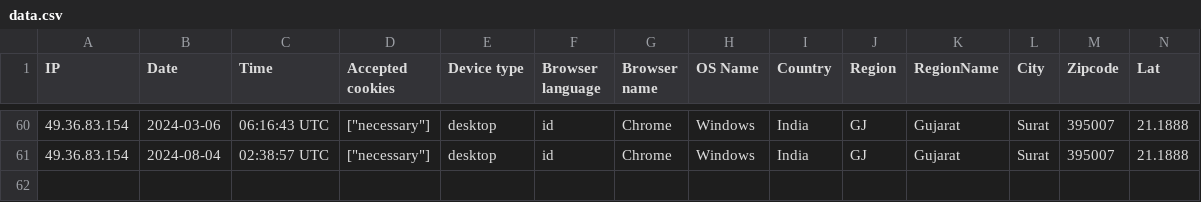
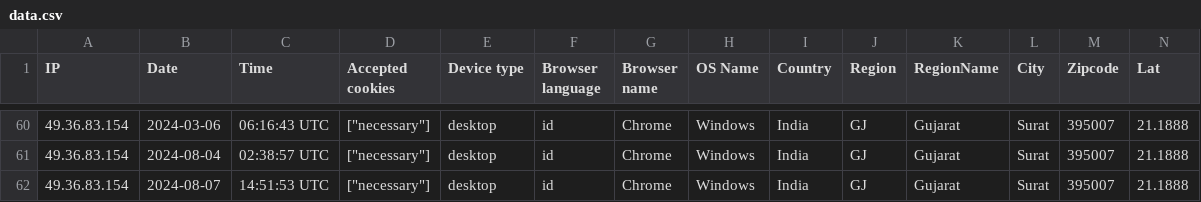
Before and after one commit to jshandia/herp, a CSV file: storage/uploads/sample/data.csv, drawn as a sheet; only a part is shown, gaps mark what is left out; rows hold the shown columns only; the diff names each change by its address in the sheet, - before the commit and + after, or states it on an @@ line.

```diff
--- a/storage/uploads/sample/data.csv
+++ b/storage/uploads/sample/data.csv
+row 62: 49.36.83.154 | 2024-08-07 | 14:51:53 UTC | ["necessary"] | desktop | id | Chrome | Windows | India | GJ | Gujarat | Surat | 395007 | 21.1888
```
Also changed, not shown: 13 other files.
